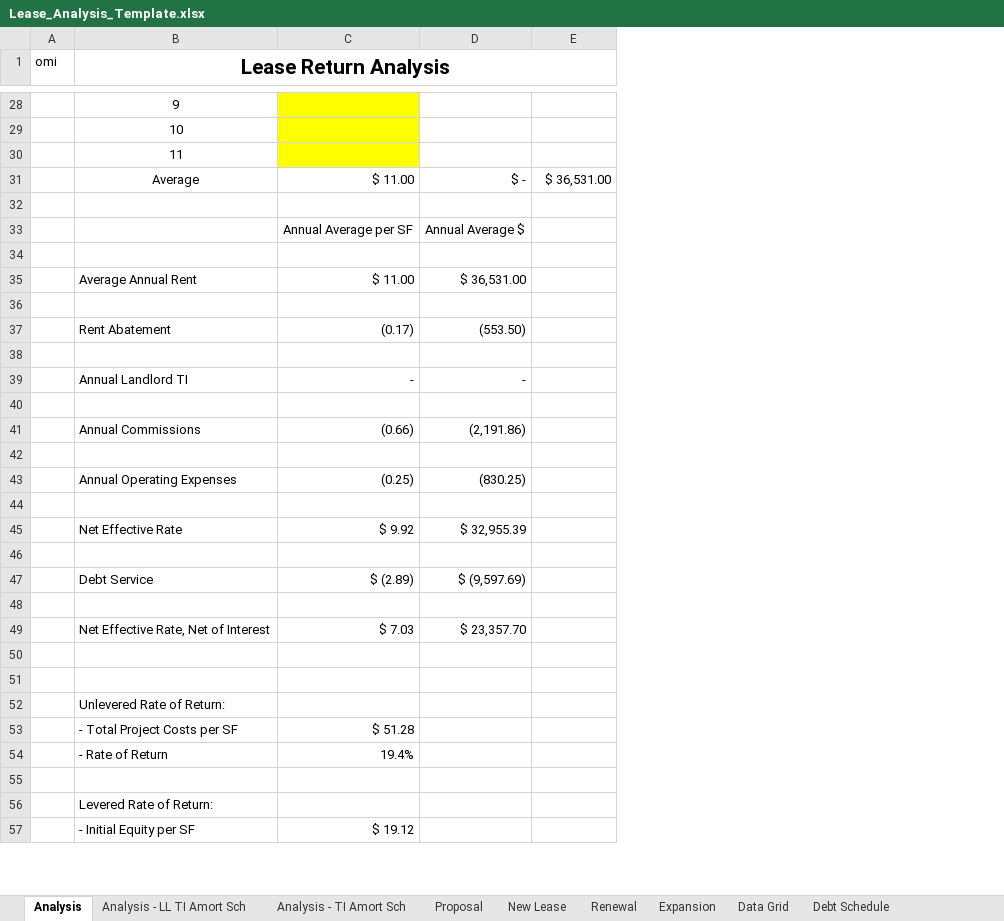
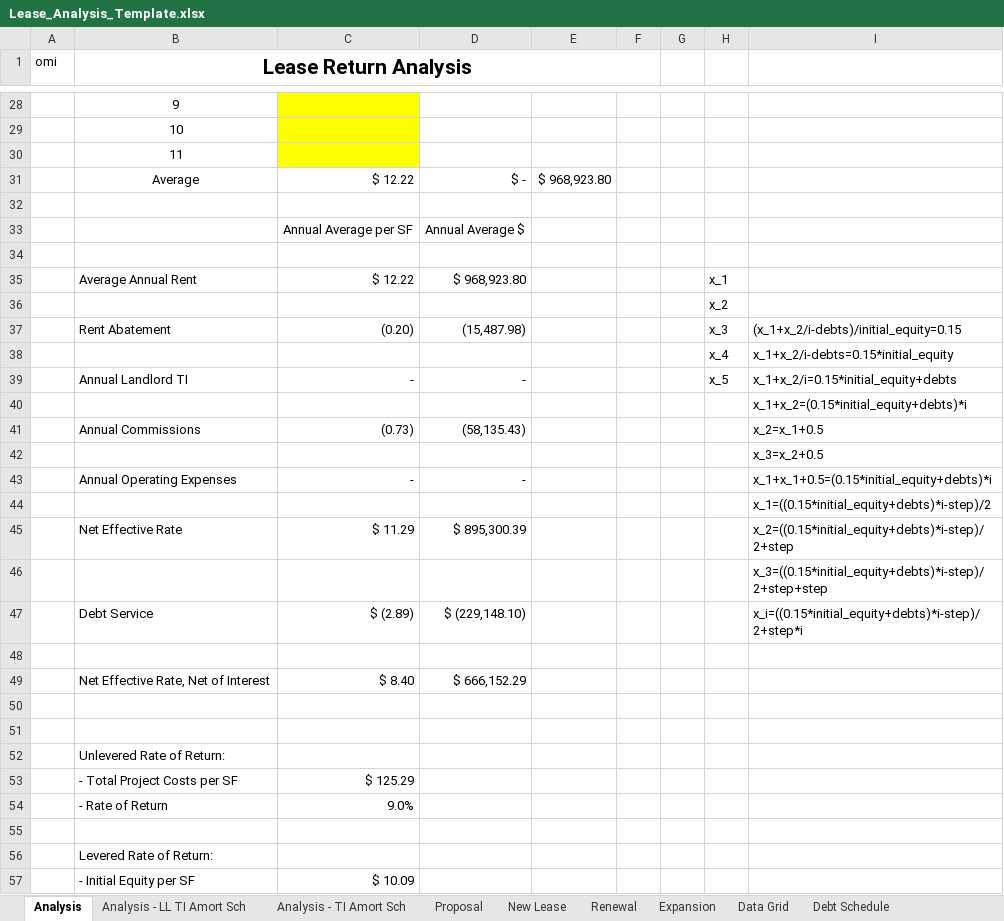
Before and after one commit to Brandonsmith738/Leasing-Automation, an Excel workbook: Lease_Analysis_Template.xlsx, sheet Analysis, drawn as a sheet; only a part is shown, gaps mark what is left out; values as stored, in another font and other column widths than the file's, no borders; removed rows and columns are numbered as before the commit, all else as after; the diff covers the shown part only; the diff names each change by its address in the sheet, - before the commit and + after, or states it on an @@ line.

```diff
--- a/Lease_Analysis_Template.xlsx (sheet Analysis)
+++ b/Lease_Analysis_Template.xlsx (sheet Analysis)
+column F, empty
+column G, empty
+column H, row 36: x_2; rows 38-39: x_4 | x_5
+column I, rows 38-40: x_1+x_2/i-debts=0.15*initial_equity | x_1+x_2/i=0.15*initial_equity+debts | x_1+x_2=(0.15*initial_equity+debts)*i; row 42: x_3=x_2+0.5; row 44: x_1=((0.15*initial_equity+debts)*i-step)/2; rows 46-47: x_3=((0.15*initial_equity+debts)*i-step)/2+step+step | x_i=((0.15*initial_equity+debts)*i-step)/2+step*i
-C31: $ 11.00
+C31: $ 12.22
-E31: $ 36,531.00
+E31: $ 968,923.80
-row 35:  | Average Annual Rent | $ 11.00 | $ 36,531.00
+row 35:  | Average Annual Rent | $ 12.22 | $ 968,923.80 |  |  |  | x_1
-row 37:  | Rent Abatement | (0.17) | (553.50)
+row 37:  | Rent Abatement | (0.20) | (15,487.98) |  |  |  | x_3 | (x_1+x_2/i-debts)/initial_equity=0.15
-row 38: (empty)
+row 38:  |  |  |  |  |  |  | x_4 | x_1+x_2/i-debts=0.15*initial_equity
-row 41:  | Annual Commissions | (0.66) | (2,191.86)
+row 41:  | Annual Commissions | (0.73) | (58,135.43) |  |  |  |  | x_2=x_1+0.5
-row 43:  | Annual Operating Expenses | (0.25) | (830.25)
+row 43:  | Annual Operating Expenses | - | - |  |  |  |  | x_1+x_1+0.5=(0.15*initial_equity+debts)*i
-row 45:  | Net Effective Rate | $ 9.92 | $ 32,955.39
+row 45:  | Net Effective Rate | $ 11.29 | $ 895,300.39 |  |  |  |  | x_2=((0.15*initial_equity+debts)*i-step)/2+step
-D47: $ (9,597.69)
+D47: $ (229,148.10)
-row 49:  | Net Effective Rate, Net of Interest | $ 7.03 | $ 23,357.70
+row 49:  | Net Effective Rate, Net of Interest | $ 8.40 | $ 666,152.29
-C53: $ 51.28
+C53: $ 125.29
-C54: 19.4%
+C54: 9.0%
-C57: $ 19.12
+C57: $ 10.09
```
Also changed, not shown: 16 edited cells elsewhere in this sheet, sheet Proposal, sheet New Lease, sheet Analysis - TI Amort Sch, sheet NDV Amort Sch (3), sheet Analysis - LL TI Amort Sch, charts or pictures, 3 other files.
